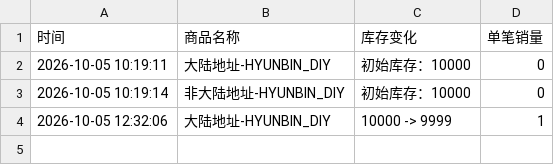
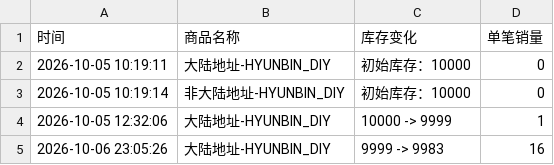
Before and after one commit to Juineii/pow_imini1007, a CSV file: HYUNBIN_DIY.csv, drawn as a sheet.

Commit message:
自动更新数据 2026-10-06 23:05:56

```diff
--- a/HYUNBIN_DIY.csv
+++ b/HYUNBIN_DIY.csv
@@ -4 +4,2 @@
 2026-10-05 12:32:06,大陆地址-HYUNBIN_DIY,10000 -> 9999,1
+2026-10-06 23:05:26,大陆地址-HYUNBIN_DIY,9999 -> 9983,16
```
